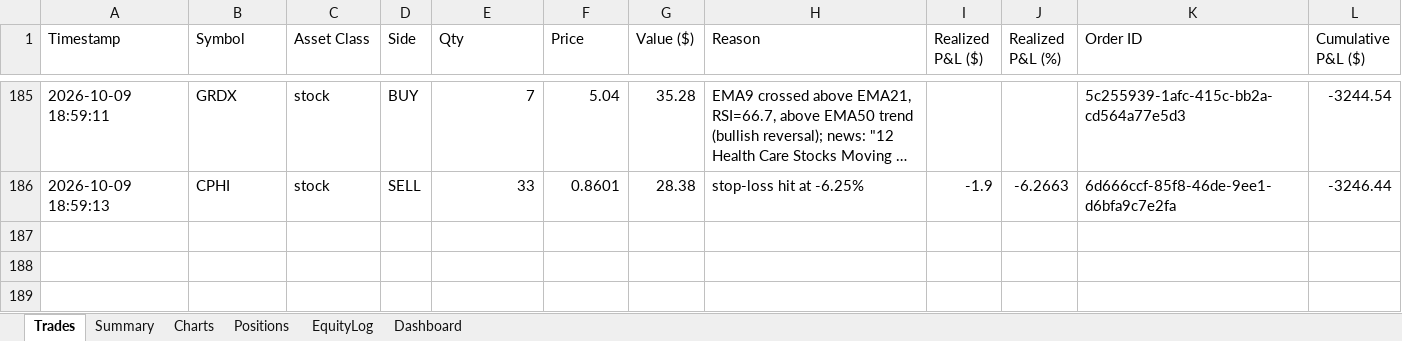
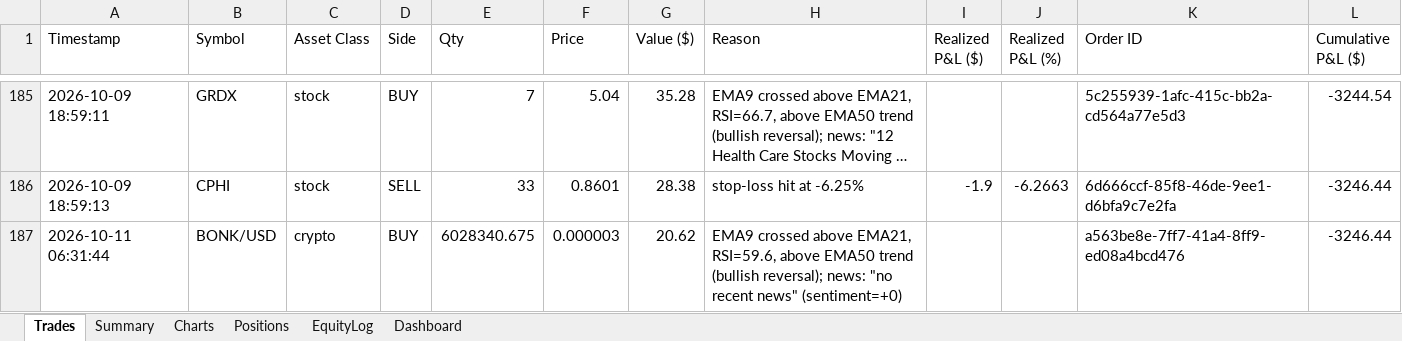
Before and after one commit to gal-ops/lpaca-trading-bo, an Excel workbook: trades.xlsx, sheet Trades, drawn as a sheet; only a part is shown, gaps mark what is left out; long unchanged cells end in …; values as stored, in another font and other column widths than the file's, no borders; the diff names each change by its address in the sheet, - before the commit and + after, or states it on an @@ line.

Commit message:
Update trade log + bot state [skip ci]

```diff
--- a/trades.xlsx (sheet Trades)
+++ b/trades.xlsx (sheet Trades)
+row 187: 2026-10-11 06:31:44 | BONK/USD | crypto | BUY | 6028340.675 | 0.000003 | 20.62 | EMA9 crossed above EMA21, RSI=59.6, above EMA50 trend (bullish reversal); news: "no recent news" (sentiment=+0) |  |  | a563be8e-7ff7-41a4-8ff9-ed08a4bcd476 | -3246.44
```
Also changed, not shown: sheet EquityLog, sheet Positions, sheet Charts.
